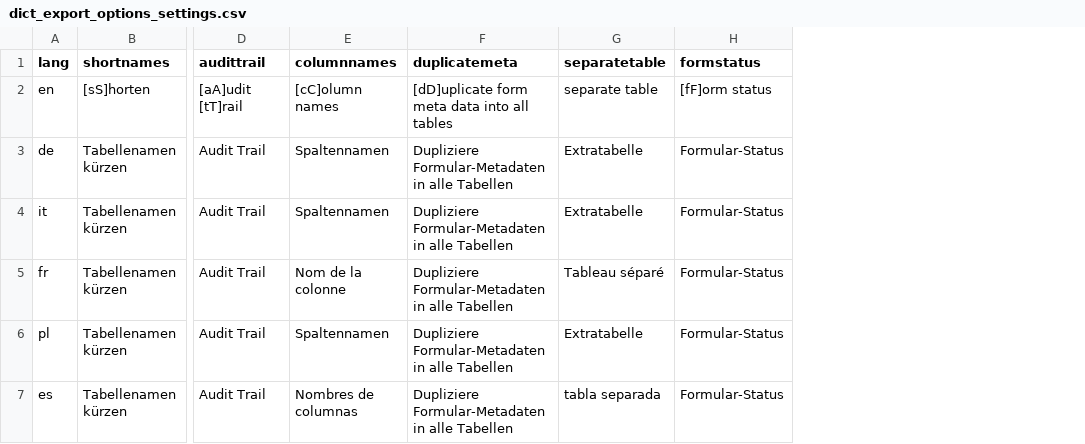
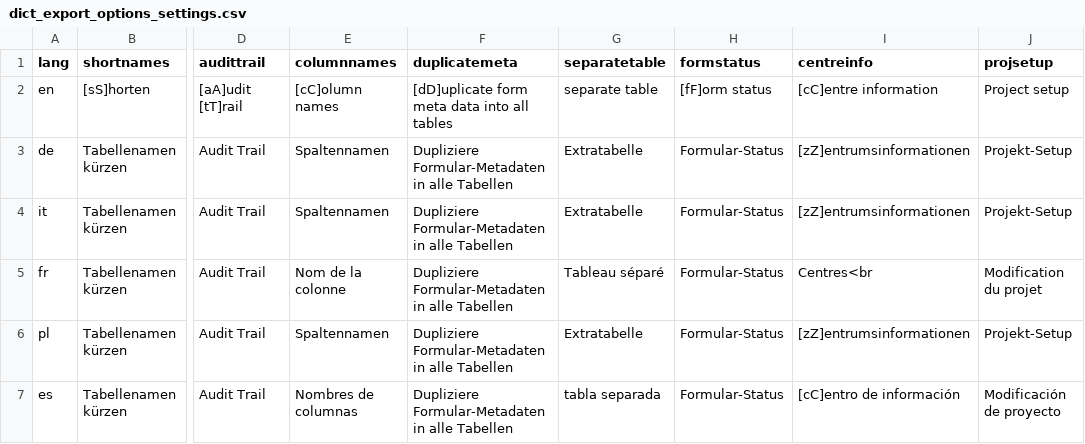
Before and after one commit to SwissClinicalTrialOrganisation/secuTrialR, a CSV file: inst/extdata/dictionaries/dict_export_options_settings.csv, drawn as a sheet; only a part is shown, gaps mark what is left out; the diff names each change by its address in the sheet, - before the commit and + after, or states it on an @@ line.

Commit message:
update export options parser for centre info and proj setup

```diff
--- a/inst/extdata/dictionaries/dict_export_options_settings.csv
+++ b/inst/extdata/dictionaries/dict_export_options_settings.csv
+column I (centreinfo), rows 2-7: [cC]entre information | [zZ]entrumsinformationen | [zZ]entrumsinformationen | Centres<br | [zZ]entrumsinformationen | [cC]entro de información
+column J (projsetup), rows 2-7: Project setup | Projekt-Setup | Projekt-Setup | Modification du projet | Projekt-Setup | Modificación de proyecto
```
Also changed, not shown: 2 other files.
